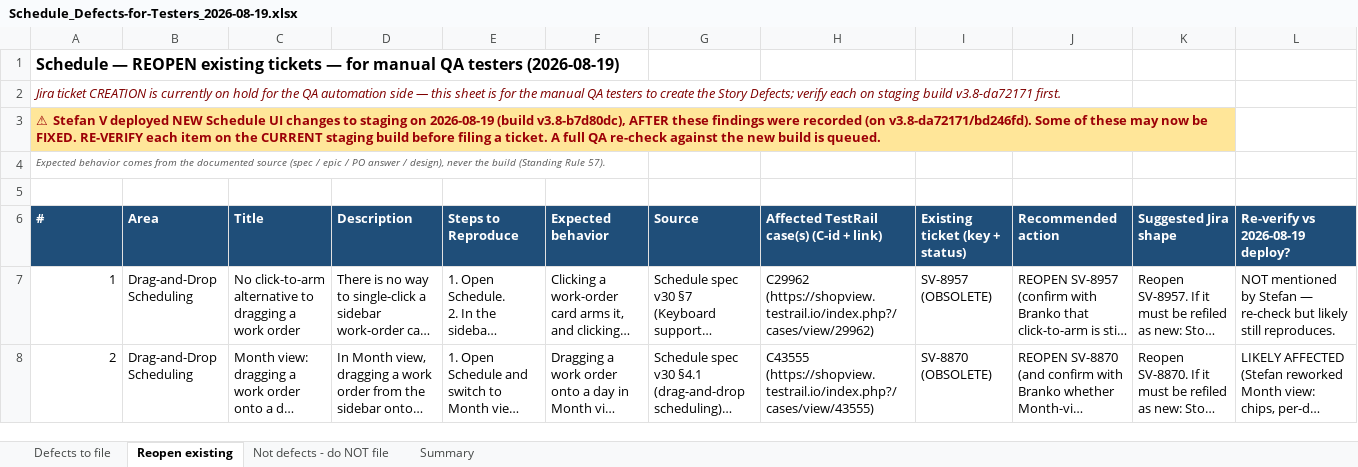
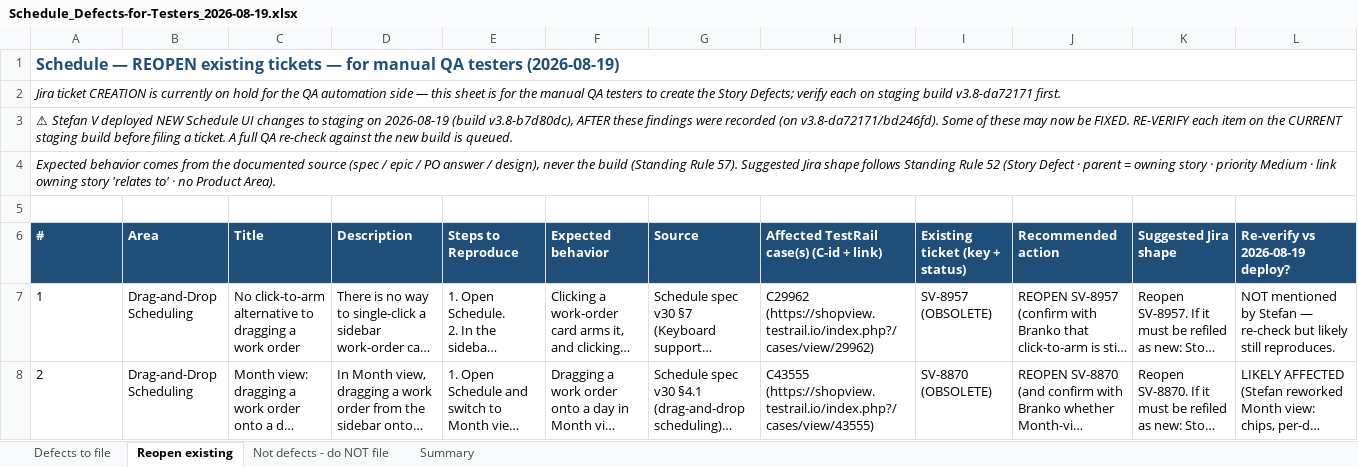
Before and after one commit to bilalmuzamil-sketch/Manual-test-Cases, an Excel workbook: build/schedule/build-verify-2026-08-18/Schedule_Defects-for-Testers_2026-08-19.xlsx, sheet Reopen existing, drawn as a sheet; long unchanged cells end in …; values as stored, in another font and other column widths than the file's, no borders; the diff names each change by its address in the sheet, - before the commit and + after, or states it on an @@ line.

```diff
--- a/build/schedule/build-verify-2026-08-18/Schedule_Defects-for-Testers_2026-08-19.xlsx (sheet Reopen existing)
+++ b/build/schedule/build-verify-2026-08-18/Schedule_Defects-for-Testers_2026-08-19.xlsx (sheet Reopen existing)
-A1 text colour: black
+A1 text colour: #1F4E79
+A1:L1 merged
-A2 text colour: #7F0000
+A2 text colour: black
+A2:L2 merged
@@ A3 fill: #FFE699 → none, bold: on → off, italic: off → on, text colour: #9C0006 → black @@
-A3:K3 merged
+A3:L3 merged
-A4 (#): …Rule 57).
+A4 (#): …Rule 57). Suggested Jira shape follows Standing Rule 52 (Story Defect · parent = owning story · priority Medium · link owning story 'relates to' · no Product Area).
-A4 text colour: #595959
+A4 text colour: black, text size: larger
+A4:L4 merged
-A7:A8 alignment: right
+A7:A8 alignment: left
```
Also changed, not shown: sheet Defects to file, sheet Summary, sheet Not defects - do NOT file, build/report-suite/build-verify-2026-08-18/Defects-for-Testers_ReportSuite-and-Schedule_2026-08-19.xlsx, 3 other files.
